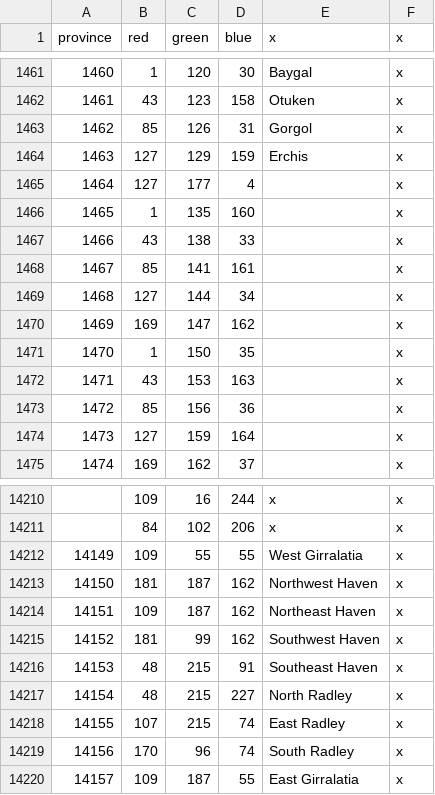
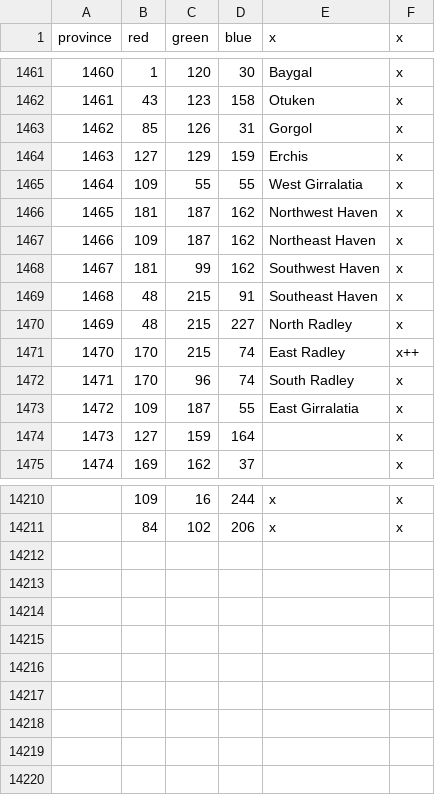
Before and after one commit to MichaelRalston/jm-mod, a CSV file: jm/map/definition.csv, drawn as a sheet; only a part is shown, gaps mark what is left out; removed rows and columns are numbered as before the commit, all else as after; the diff names each change by its address in the sheet, - before the commit and + after, or states it on an @@ line.

Commit message:
Make one of the havenite provinces work.

```diff
--- a/jm/map/definition.csv
+++ b/jm/map/definition.csv
-row 1465: 1464 | 127 | 177 | 4 |  | x
-row 1466: 1465 | 1 | 135 | 160 |  | x
-row 1467: 1466 | 43 | 138 | 33 |  | x
-row 1468: 1467 | 85 | 141 | 161 |  | x
-row 1469: 1468 | 127 | 144 | 34 |  | x
@@ row 14212 moved to row 1465: 1464 @@
@@ column A (province) renumbered in row 1466 @@
-B1466 (red): 169
+B1466 (red): 181
-C1466 (green): 147
+C1466 (green): 187
-E1466 (x): (empty)
+E1466 (x): Northwest Haven
-row 1471: 1470 | 1 | 150 | 35 |  | x
-row 1472: 1471 | 43 | 153 | 163 |  | x
-row 1473: 1472 | 85 | 156 | 36 |  | x
@@ row 14214 moved to row 1467: 1466 @@
@@ row 14215 moved to row 1468: 1467 @@
@@ row 14216 moved to row 1469: 1468 @@
@@ row 14217 moved to row 1470: 1469 @@
+row 1471: 1470 | 170 | 215 | 74 | East Radley | x++
@@ row 14219 moved to row 1472: 1471 @@
@@ row 14220 moved to row 1473: 1472 @@
-row 14213: 14150 | 181 | 187 | 162 | Northwest Haven | x
-row 14218: 14155 | 107 | 215 | 74 | East Radley | x
```
Also changed, not shown: jm/map/adjacencies.csv, 4 other files.
